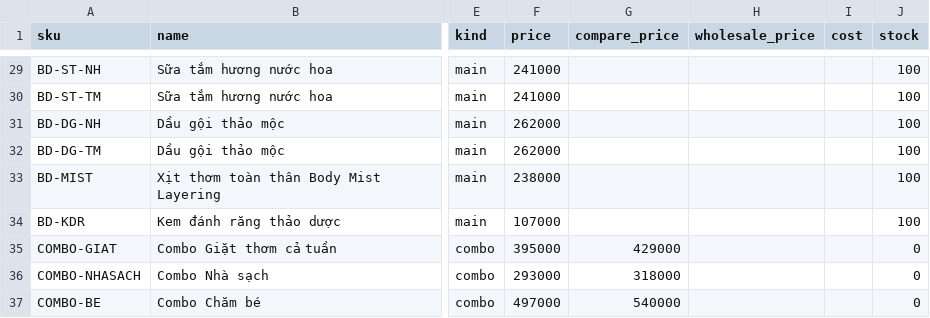
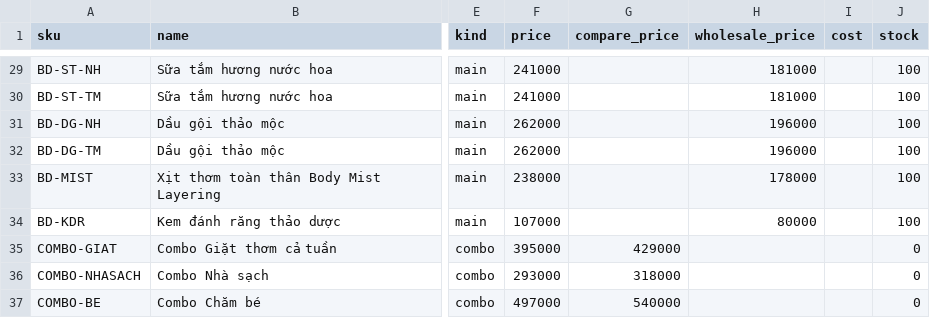
Before and after one commit to sfportal/web-banhang-khung, a CSV file: clients/bellion/products.csv, drawn as a sheet; only a part is shown, gaps mark what is left out; the diff covers the shown part only; the diff names each change by its address in the sheet, - before the commit and + after, or states it on an @@ line.

```diff
--- a/clients/bellion/products.csv
+++ b/clients/bellion/products.csv
-H29:H30 (wholesale_price): (empty)
+H29:H30 (wholesale_price): 181000
-H31:H32 (wholesale_price): (empty)
+H31:H32 (wholesale_price): 196000
-H33 (wholesale_price): (empty)
+H33 (wholesale_price): 178000
-H34 (wholesale_price): (empty)
+H34 (wholesale_price): 80000
```
Also changed, not shown: 27 edited cells elsewhere in this file, 1 other file.
